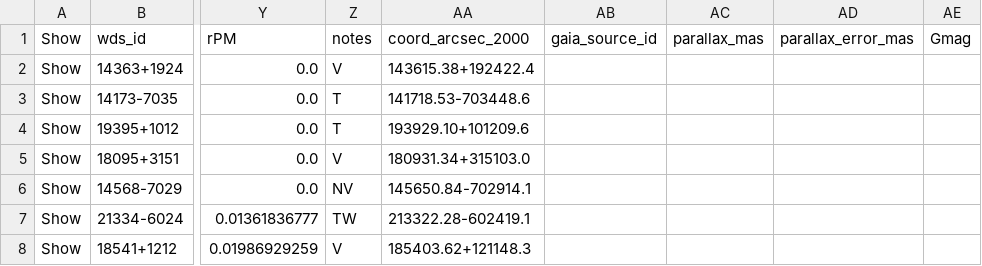
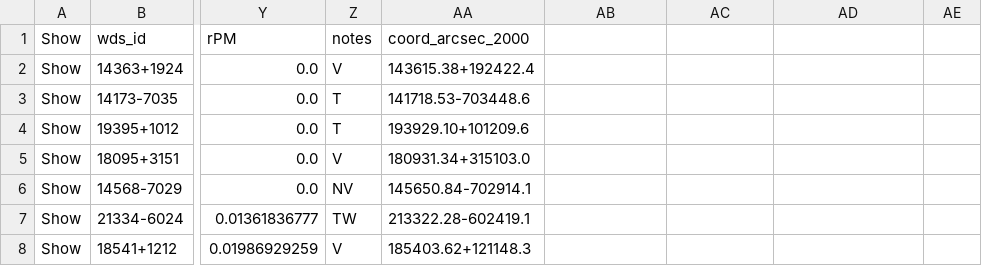
Before and after one commit to cherscarlett/summer-astronomy-research-seminar, a CSV file: best_physical_double_star_candidates_sorted.csv, drawn as a sheet; only a part is shown, gaps mark what is left out; the diff names each change by its address in the sheet, - before the commit and + after, or states it on an @@ line.

Commit message:
data reduction notebook

```diff
--- a/best_physical_double_star_candidates_sorted.csv
+++ b/best_physical_double_star_candidates_sorted.csv
-AB1: gaia_source_id
+AB1: (empty)
-AC1: parallax_mas
+AC1: (empty)
-AD1: parallax_error_mas
+AD1: (empty)
-AE1: Gmag
+AE1: (empty)
```
Also changed, not shown: 3 other files.
